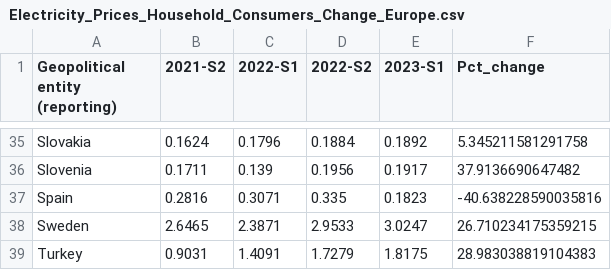
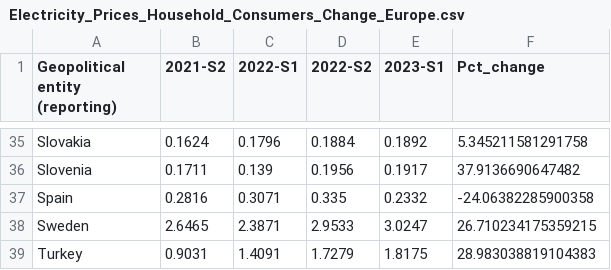
Before and after one commit to Qery-Data/Energy, a CSV file: data_Eurostat_Energy_Prices/Electricity_Prices_Household_Consumers_Change_Europe.csv, drawn as a sheet; only a part is shown, gaps mark what is left out.

Commit message:
Latest data: 2024-03-26-09-12-10

```diff
--- a/data_Eurostat_Energy_Prices/Electricity_Prices_Household_Consumers_Change_Europe.csv
+++ b/data_Eurostat_Energy_Prices/Electricity_Prices_Household_Consumers_Change_Europe.csv
@@ -36,3 +36,3 @@ Slovakia,0.1624,0.1796,0.1884,0.1892,5.345211581291758
 Slovenia,0.1711,0.139,0.1956,0.1917,37.9136690647482
-Spain,0.2816,0.3071,0.335,0.1823,-40.638228590035816
+Spain,0.2816,0.3071,0.335,0.2332,-24.06382285900358
 Sweden,2.6465,2.3871,2.9533,3.0247,26.710234175359215
```
Also changed, not shown: data_Eurostat_Energy_Prices/Electricity_Prices_Household_Consumers_Composition_Europe.csv, data_Eurostat_Energy_Prices/Electricity_Prices_Household_Consumers_PPS_Europe.csv, 9 other files.
